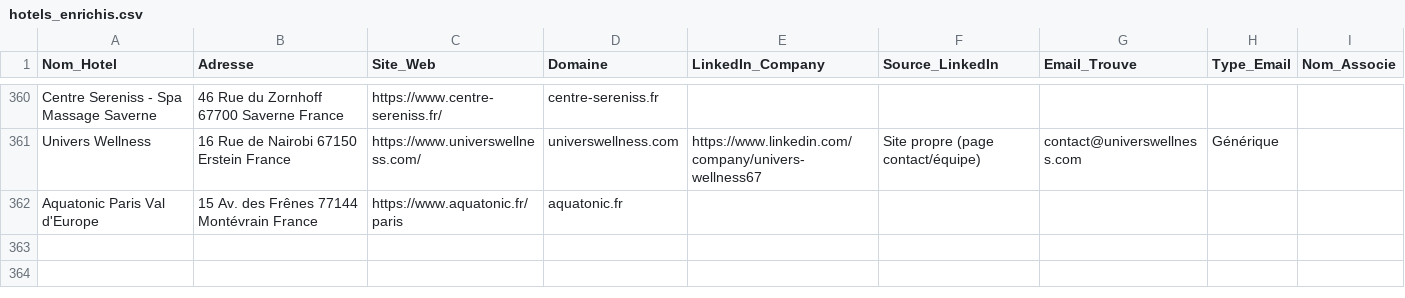
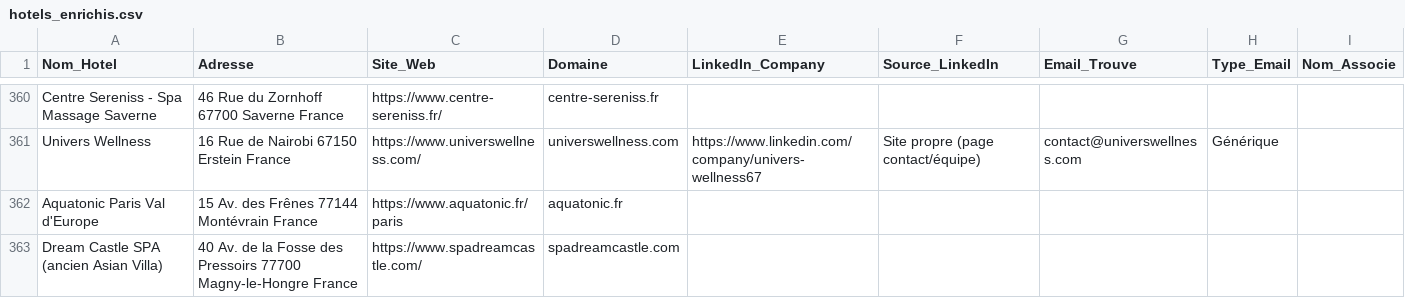
Before and after one commit to tsimokaza01-source/URL-1, a CSV file: hotels_enrichis.csv, drawn as a sheet; only a part is shown, gaps mark what is left out.

```diff
--- a/hotels_enrichis.csv
+++ b/hotels_enrichis.csv
@@ -362 +362,2 @@ Univers Wellness,16 Rue de Nairobi 67150 Erstein France,https://www.universwelln
 Aquatonic Paris Val d'Europe,15 Av. des Frênes 77144 Montévrain France,https://www.aquatonic.fr/paris,aquatonic.fr,,,,,
+Dream Castle SPA (ancien Asian Villa),40 Av. de la Fosse des Pressoirs 77700 Magny-le-Hongre France,https://www.spadreamcastle.com/,spadreamcastle.com,,,,,
```
Also changed, not shown: liste_hotels.csv.
